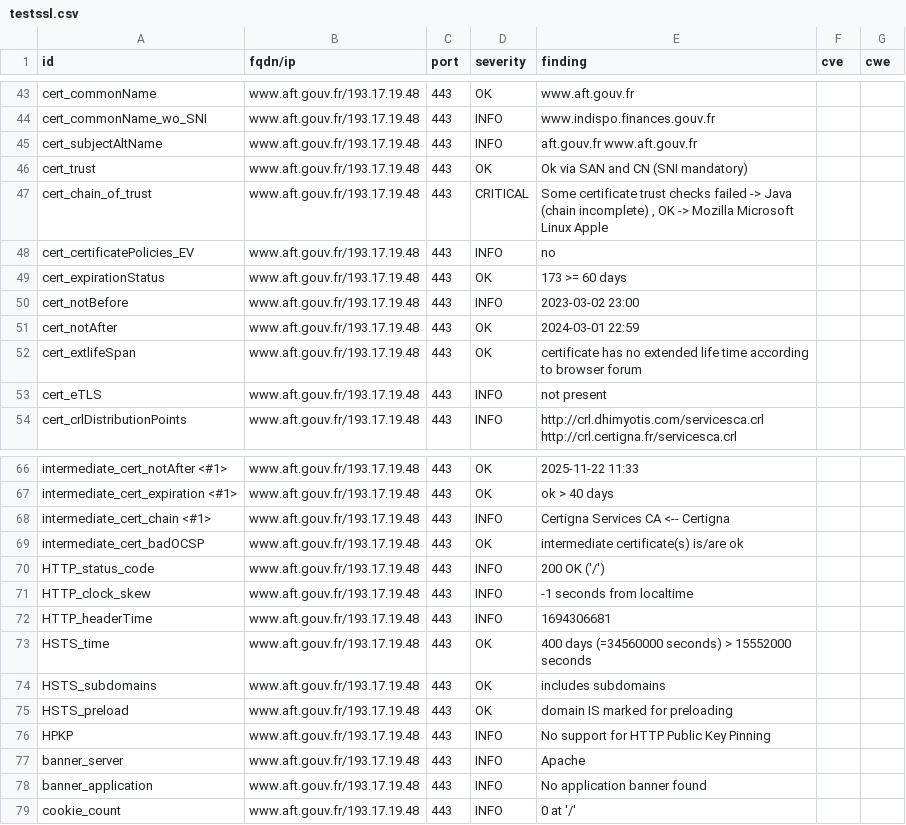
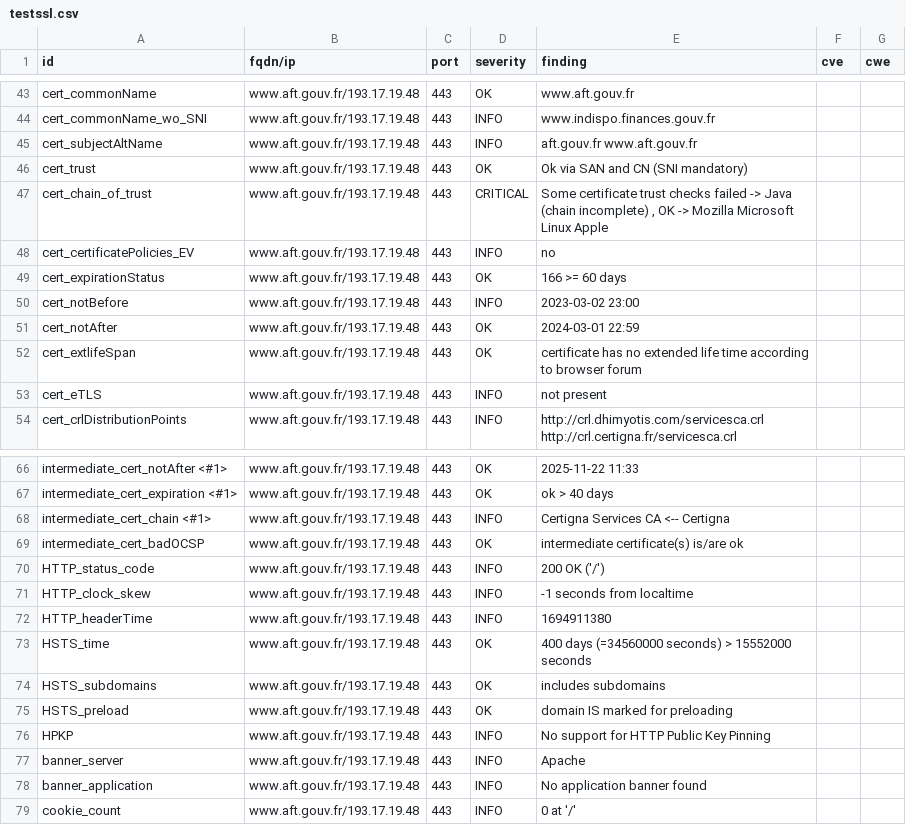
Before and after one commit to SIRCOM-BATN/dashlord, a CSV file: results/aHR0cHM6Ly93d3cuYWZ0LmdvdXYuZnI=/testssl.csv, drawn as a sheet; only a part is shown, gaps mark what is left out.

```diff
--- a/results/aHR0cHM6Ly93d3cuYWZ0LmdvdXYuZnI=/testssl.csv
+++ b/results/aHR0cHM6Ly93d3cuYWZ0LmdvdXYuZnI=/testssl.csv
@@ -48,3 +48,3 @@
 "cert_certificatePolicies_EV","www.aft.gouv.fr/193.17.19.48","443","INFO","no","",""
-"cert_expirationStatus","www.aft.gouv.fr/193.17.19.48","443","OK","173 >= 60 days","",""
+"cert_expirationStatus","www.aft.gouv.fr/193.17.19.48","443","OK","166 >= 60 days","",""
 "cert_notBefore","www.aft.gouv.fr/193.17.19.48","443","INFO","2023-03-02 23:00","",""
@@ -71,3 +71,3 @@
 "HTTP_clock_skew","www.aft.gouv.fr/193.17.19.48","443","INFO","-1 seconds from localtime","",""
-"HTTP_headerTime","www.aft.gouv.fr/193.17.19.48","443","INFO","1694306681","",""
+"HTTP_headerTime","www.aft.gouv.fr/193.17.19.48","443","INFO","1694911380","",""
 "HSTS_time","www.aft.gouv.fr/193.17.19.48","443","OK","400 days (=34560000 seconds) > 15552000 seconds","",""
```
Also changed, not shown: 14 other files.
